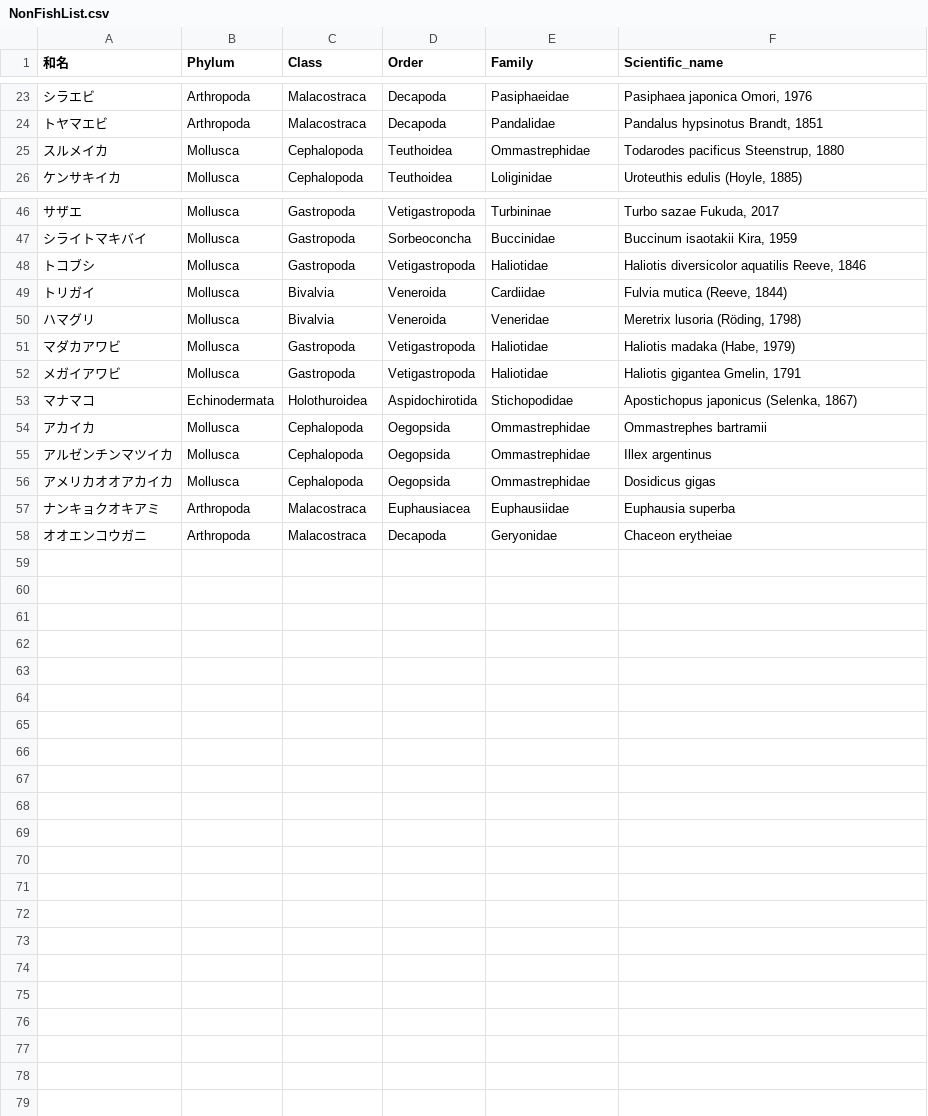
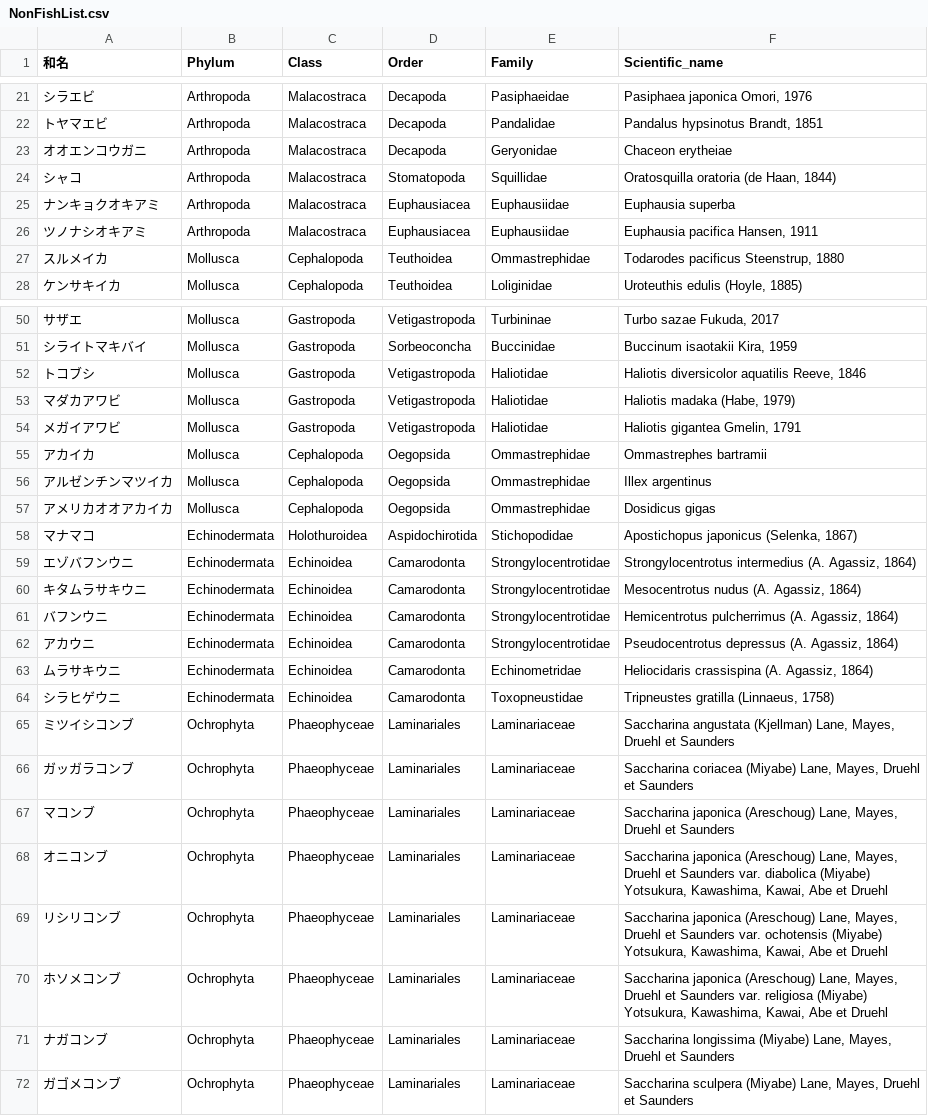
Before and after one commit to akihirao/FishGenBase, a CSV file: NonFishList.csv, drawn as a sheet; only a part is shown, gaps mark what is left out; the diff names each change by its address in the sheet, - before the commit and + after, or states it on an @@ line.

```diff
--- a/NonFishList.csv
+++ b/NonFishList.csv
@@ row 58 moved to row 23: オオエンコウガニ @@
@@ row 8 moved to row 24: シャコ @@
@@ row 57 moved to row 25: ナンキョクオキアミ @@
@@ row 12 moved to row 26: ツノナシオキアミ @@
@@ row 49 moved to row 45: トリガイ @@
@@ row 50 moved to row 42: ハマグリ @@
@@ row 53 moved to row 58: マナマコ @@
+row 59: エゾバフンウニ | Echinodermata | Echinoidea | Camarodonta | Strongylocentrotidae | Strongylocentrotus intermedius (A. Agassiz, 1864)
+row 60: キタムラサキウニ | Echinodermata | Echinoidea | Camarodonta | Strongylocentrotidae | Mesocentrotus nudus (A. Agassiz, 1864)
+row 61: バフンウニ | Echinodermata | Echinoidea | Camarodonta | Strongylocentrotidae | Hemicentrotus pulcherrimus (A. Agassiz, 1864)
+row 62: アカウニ | Echinodermata | Echinoidea | Camarodonta | Strongylocentrotidae | Pseudocentrotus depressus (A. Agassiz, 1864)
+row 63: ムラサキウニ | Echinodermata | Echinoidea | Camarodonta | Echinometridae | Heliocidaris crassispina (A. Agassiz, 1864)
+row 64: シラヒゲウニ | Echinodermata | Echinoidea | Camarodonta | Toxopneustidae | Tripneustes gratilla (Linnaeus, 1758)
+row 65: ミツイシコンブ | Ochrophyta | Phaeophyceae | Laminariales | Laminariaceae | Saccharina angustata (Kjellman) Lane, Mayes, Druehl et Saunders
+row 66: ガッガラコンブ | Ochrophyta | Phaeophyceae | Laminariales | Laminariaceae | Saccharina coriacea (Miyabe) Lane, Mayes, Druehl et Saunders
+row 67: マコンブ | Ochrophyta | Phaeophyceae | Laminariales | Laminariaceae | Saccharina japonica (Areschoug) Lane, Mayes, Druehl et Saunders
+row 68: オニコンブ | Ochrophyta | Phaeophyceae | Laminariales | Laminariaceae | Saccharina japonica (Areschoug) Lane, Mayes, Druehl et Saunders var. diabolica (Miyabe) Yotsukura, Kawashima, Kawai, Abe et Druehl
+row 69: リシリコンブ | Ochrophyta | Phaeophyceae | Laminariales | Laminariaceae | Saccharina japonica (Areschoug) Lane, Mayes, Druehl et Saunders var. ochotensis (Miyabe) Yotsukura, Kawashima, Kawai, Abe et Druehl
+row 70: ホソメコンブ | Ochrophyta | Phaeophyceae | Laminariales | Laminariaceae | Saccharina japonica (Areschoug) Lane, Mayes, Druehl et Saunders var. religiosa (Miyabe) Yotsukura, Kawashima, Kawai, Abe et Druehl
+row 71: ナガコンブ | Ochrophyta | Phaeophyceae | Laminariales | Laminariaceae | Saccharina longissima (Miyabe) Lane, Mayes, Druehl et Saunders
+row 72: ガゴメコンブ | Ochrophyta | Phaeophyceae | Laminariales | Laminariaceae | Saccharina sculpera (Miyabe) Lane, Mayes, Druehl et Saunders
```
Also changed, not shown: FRA200List.csv, FRA200List_Latin.csv, 11 other files.
